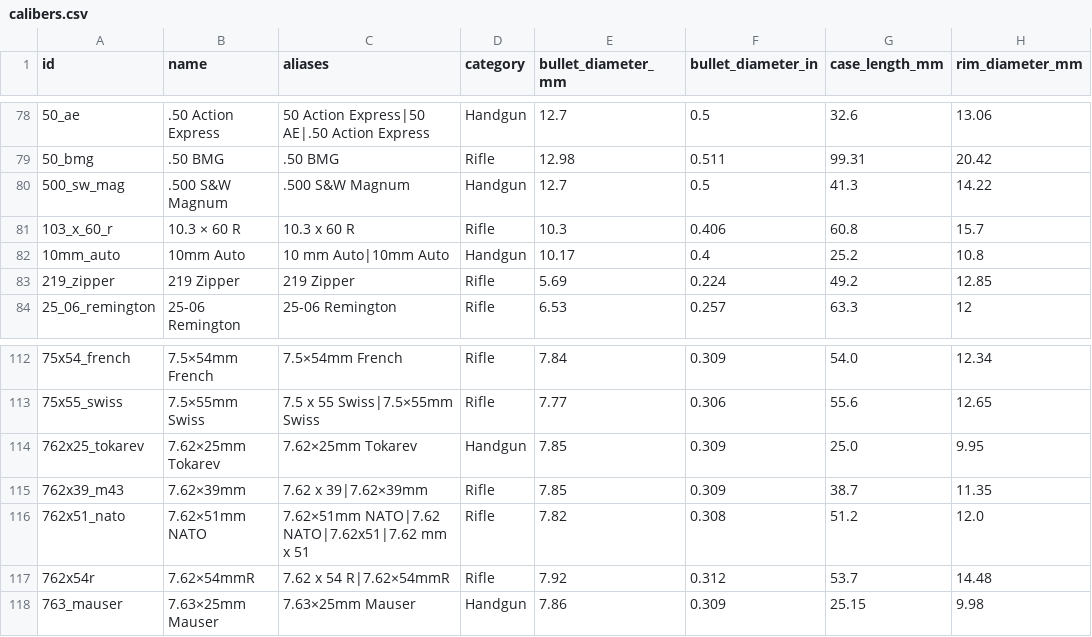
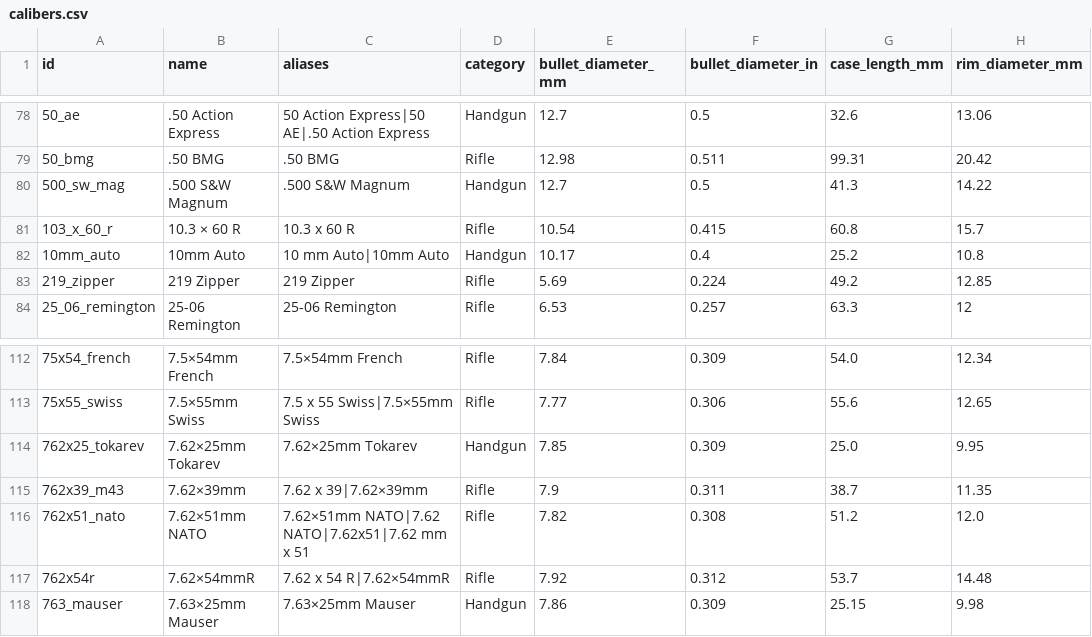
Before and after one commit to fbastin/calibers, a CSV file: calibers.csv, drawn as a sheet; only a part is shown, gaps mark what is left out; the diff names each change by its address in the sheet, - before the commit and + after, or states it on an @@ line.

```diff
--- a/calibers.csv
+++ b/calibers.csv
-E81 (bullet_diameter_mm): 10.3
+E81 (bullet_diameter_mm): 10.54
-F81 (bullet_diameter_in): 0.406
+F81 (bullet_diameter_in): 0.415
-E115 (bullet_diameter_mm): 7.85
+E115 (bullet_diameter_mm): 7.9
-F115 (bullet_diameter_in): 0.309
+F115 (bullet_diameter_in): 0.311
```
Also changed, not shown: 2 other files.
